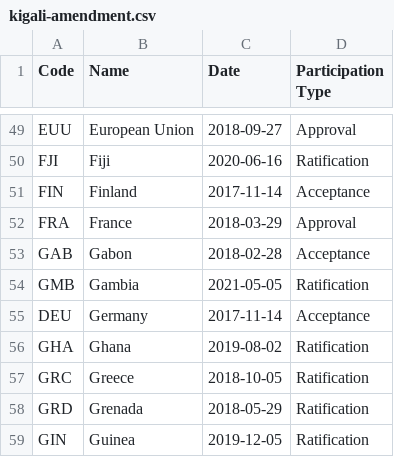
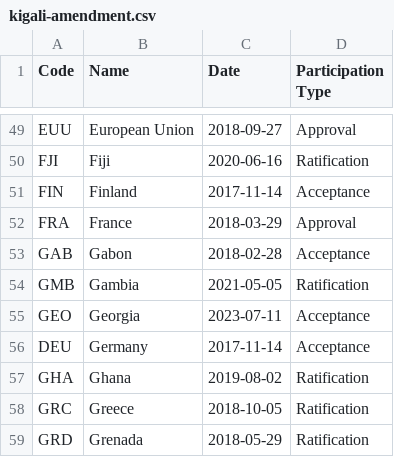
Before and after one commit to openclimatedata/kigali-amendment-entry-into-force, a CSV file: data/kigali-amendment.csv, drawn as a sheet; only a part is shown, gaps mark what is left out; the shorter side is filled out with more unchanged rows.

Commit message:
1 party added
  Code: GEO
  Name: Georgia
  Date: 2023-07-11
  Participation Type: Acceptance

```diff
--- a/data/kigali-amendment.csv
+++ b/data/kigali-amendment.csv
@@ -54,2 +54,3 @@ GAB,Gabon,2018-02-28,Acceptance
 GMB,Gambia,2021-05-05,Ratification
+GEO,Georgia,2023-07-11,Acceptance
 DEU,Germany,2017-11-14,Acceptance
```
